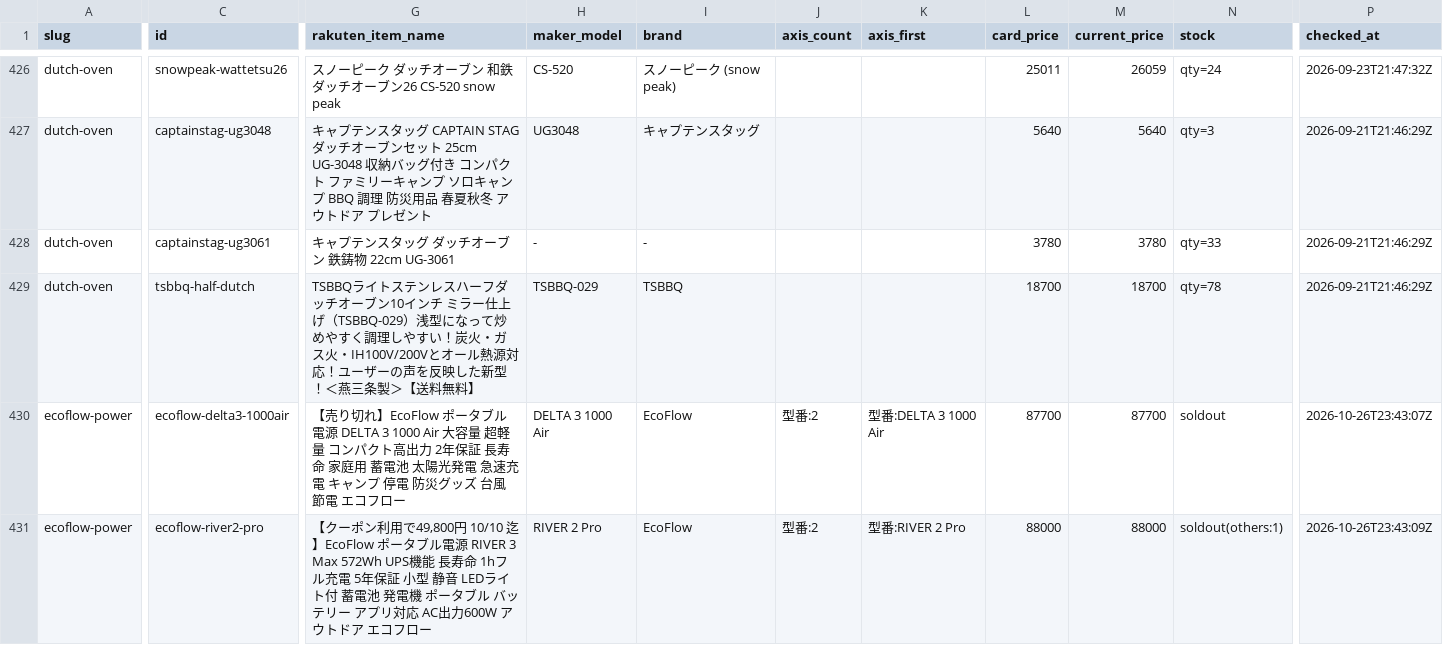
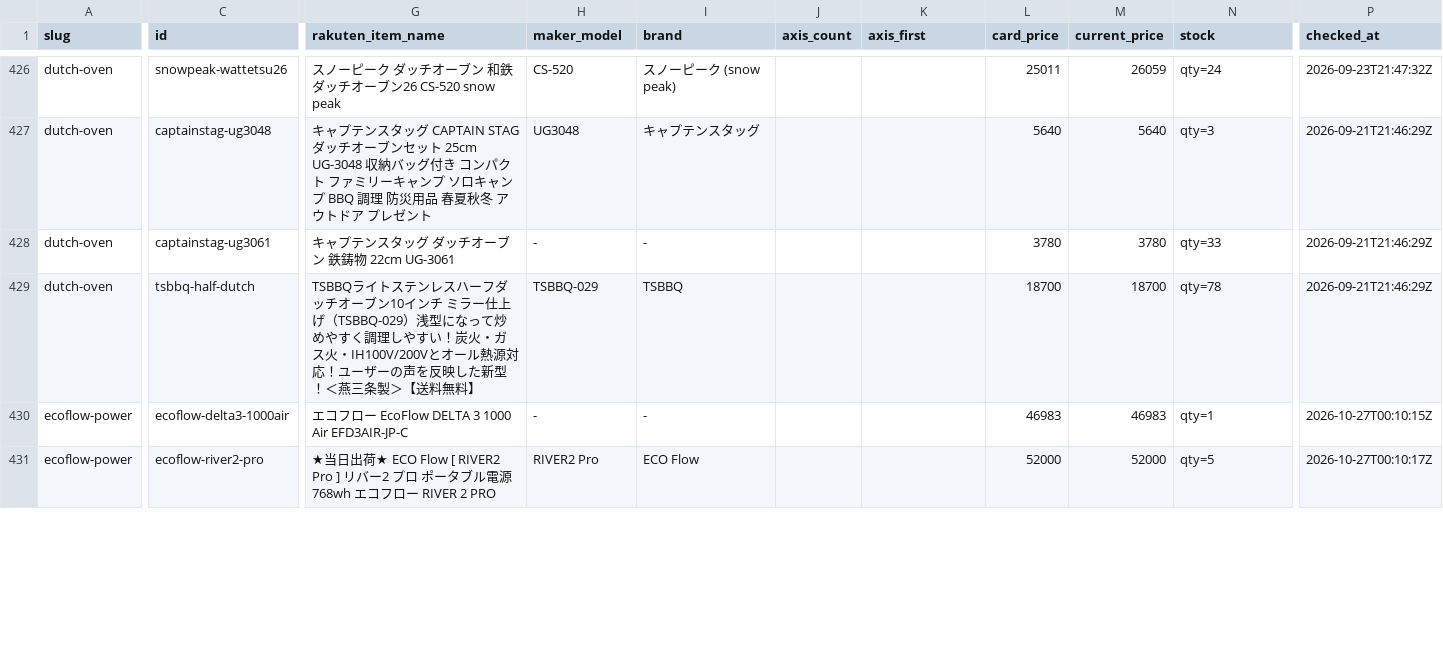
Before and after one commit to tanoue-boop/camp-kit-guide, a TSV file: _file/card-name-check.tsv, drawn as a sheet; only a part is shown, gaps mark what is left out; the diff covers the shown part only; the diff names each change by its address in the sheet, - before the commit and + after, or states it on an @@ line.

```diff
--- a/_file/card-name-check.tsv
+++ b/_file/card-name-check.tsv
-G430 (rakuten_item_name): 【売り切れ】EcoFlow ポータブル電源 DELTA 3 1000 Air 大容量 超軽量 コンパクト高出力 2年保証 長寿命 家庭用 蓄電池 太陽光発電 急速充電 キャンプ 停電 防災グッズ 台風 節電 エコフロー
+G430 (rakuten_item_name): エコフロー EcoFlow DELTA 3 1000 Air EFD3AIR-JP-C
-H430 (maker_model): DELTA 3 1000 Air
+H430 (maker_model): -
-I430 (brand): EcoFlow
+I430 (brand): -
-J430:J431 (axis_count): 型番:2
+J430:J431 (axis_count): (empty)
-K430 (axis_first): 型番:DELTA 3 1000 Air
+K430 (axis_first): (empty)
-L430 (card_price): 87700
+L430 (card_price): 46983
-M430 (current_price): 87700
+M430 (current_price): 46983
-N430 (stock): soldout
+N430 (stock): qty=1
-P430 (checked_at): 2026-10-26T23:43:07Z
+P430 (checked_at): 2026-10-27T00:10:15Z
-G431 (rakuten_item_name): 【クーポン利用で49,800円 10/10 迄】EcoFlow ポータブル電源 RIVER 3 Max 572Wh UPS機能 長寿命 1hフル充電 5年保証 小型 静音 LEDライト付 蓄電池 発電機 ポータブル バッテリー アプリ対応 AC出力600W アウトドア エコフロー
+G431 (rakuten_item_name): ★当日出荷★ ECO Flow [ RIVER2 Pro ] リバー2 プロ ポータブル電源 768wh エコフロー RIVER 2 PRO
-H431 (maker_model): RIVER 2 Pro
+H431 (maker_model): RIVER2 Pro
-I431 (brand): EcoFlow
+I431 (brand): ECO Flow
-K431 (axis_first): 型番:RIVER 2 Pro
+K431 (axis_first): (empty)
-L431 (card_price): 88000
+L431 (card_price): 52000
-M431 (current_price): 88000
+M431 (current_price): 52000
-N431 (stock): soldout(others:1)
+N431 (stock): qty=5
-P431 (checked_at): 2026-10-26T23:43:09Z
+P431 (checked_at): 2026-10-27T00:10:17Z
```
Also changed, not shown: 23 edited cells elsewhere in this file, 4 other files.
